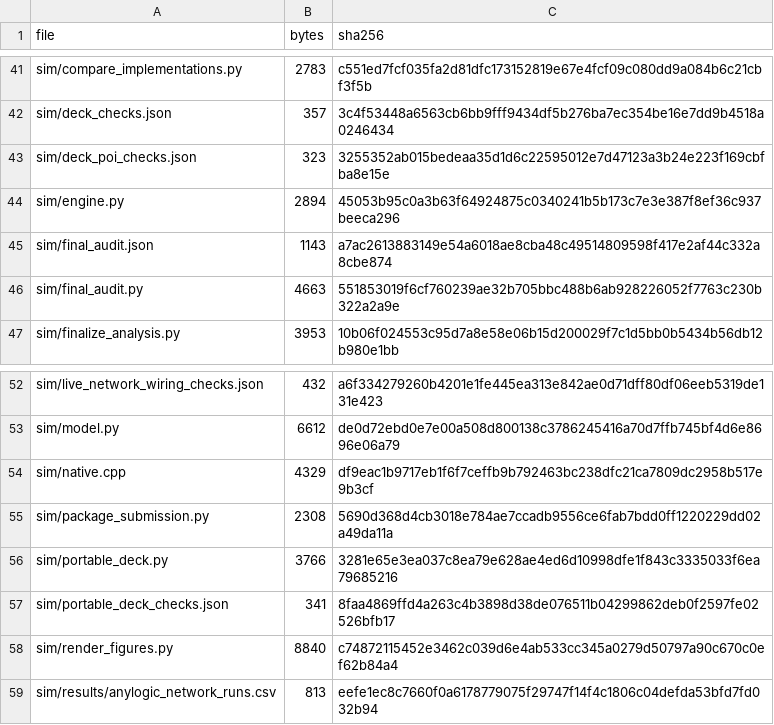
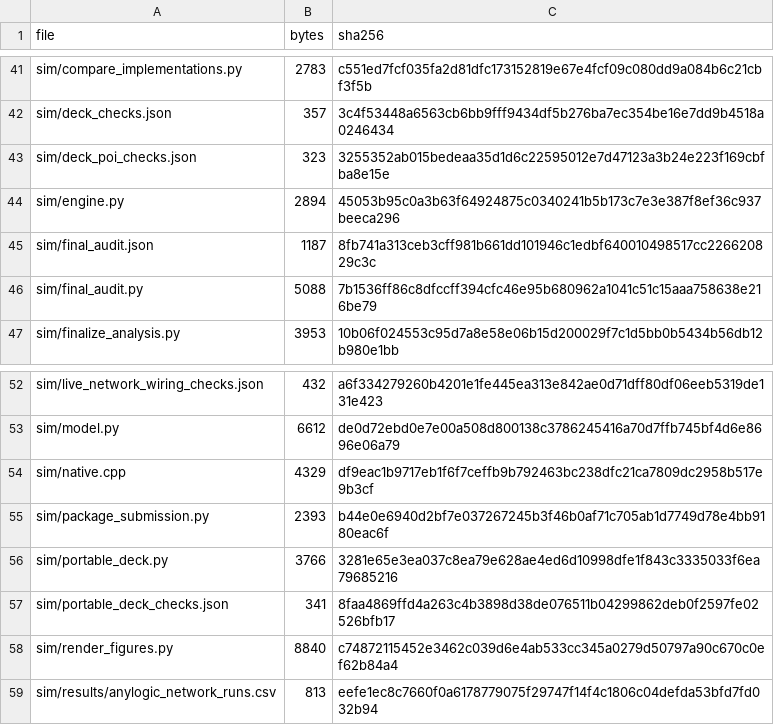
Before and after one commit to Mihir146/IE305_Social_Polarization_Group09, a CSV file: handoff_output/product_launch/sim/source_hashes.csv, drawn as a sheet; only a part is shown, gaps mark what is left out.

```diff
--- a/handoff_output/product_launch/sim/source_hashes.csv
+++ b/handoff_output/product_launch/sim/source_hashes.csv
@@ -44,4 +44,4 @@ sim/deck_poi_checks.json,323,3255352ab015bedeaa35d1d6c22595012e7d47123a3b24e223f
 sim/engine.py,2894,45053b95c0a3b63f64924875c0340241b5b173c7e3e387f8ef36c937beeca296
-sim/final_audit.json,1143,a7ac2613883149e54a6018ae8cba48c49514809598f417e2af44c332a8cbe874
-sim/final_audit.py,4663,551853019f6cf760239ae32b705bbc488b6ab928226052f7763c230b322a2a9e
+sim/final_audit.json,1187,8fb741a313ceb3cff981b661dd101946c1edbf640010498517cc226620829c3c
+sim/final_audit.py,5088,7b1536ff86c8dfccff394cfc46e95b680962a1041c51c15aaa758638e216be79
 sim/finalize_analysis.py,3953,10b06f024553c95d7a8e58e06b15d200029f7c1d5bb0b5434b56db12b980e1bb
@@ -54,3 +54,3 @@ sim/model.py,6612,de0d72ebd0e7e00a508d800138c3786245416a70d7ffb745bf4d6e8696e06a
 sim/native.cpp,4329,df9eac1b9717eb1f6f7ceffb9b792463bc238dfc21ca7809dc2958b517e9b3cf
-sim/package_submission.py,2308,5690d368d4cb3018e784ae7ccadb9556ce6fab7bdd0ff1220229dd02a49da11a
+sim/package_submission.py,2393,b44e0e6940d2bf7e037267245b3f46b0af71c705ab1d7749d78e4bb9180eac6f
 sim/portable_deck.py,3766,3281e65e3ea037c8ea79e628ae4ed6d10998dfe1f843c3335033f6ea79685216
```
Also changed, not shown: handoff_output/SUBMISSION_MANIFEST.csv, 18 other files.
